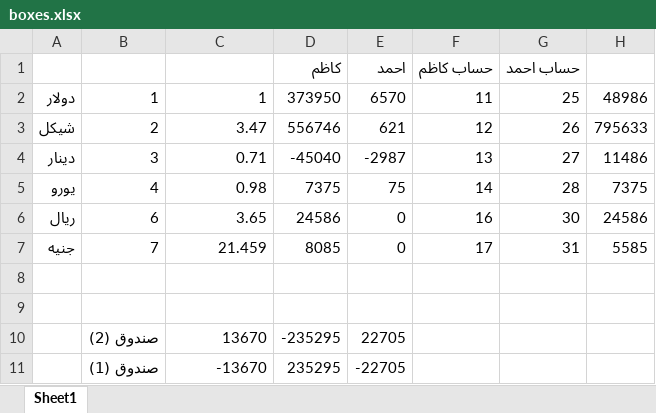
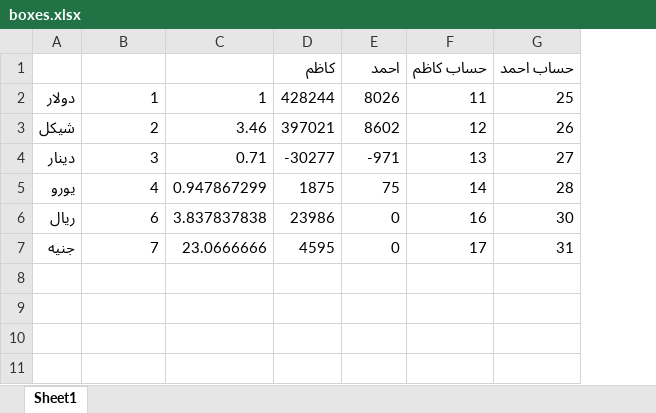
Before and after one commit to palexchange/backend, an Excel workbook: excel/boxes.xlsx, sheet Sheet1, drawn as a sheet; values as stored, in another font and other column widths than the file's, no borders; removed rows and columns are numbered as before the commit, all else as after; the diff names each change by its address in the sheet, - before the commit and + after, or states it on an @@ line.

```diff
--- a/excel/boxes.xlsx (sheet Sheet1)
+++ b/excel/boxes.xlsx (sheet Sheet1)
-column D, rows 1-7: كاظم | 373950 | 556746 | -45040 | 7375 | 24586 | 8085
+column D, rows 1-7: كاظم | 428244 | 397021 | -30277 | 1875 | 23986 | 4595
-column H, rows 2-7: 48986 | 795633 | 11486 | 7375 | 24586 | 5585
-E2: 6570
+E2: 8026
-C3: 3.47
+C3: 3.46
-E3: 621
+E3: 8602
-E4: -2987
+E4: -971
-C5: 0.98
+C5: 0.947867299
-C6: 3.65
+C6: 3.837837838
-C7: 21.459
+C7: 23.0666666
-row 8: (empty)
-row 9: (empty)
-row 10:  | صندوق (2) | 13670 | -235295 | 22705
-row 11:  | صندوق (1) | -13670 | 235295 | -22705
```
Also changed, not shown: excel/ah_parties.xlsx, excel/k_parties.xlsx, 14 other files.
